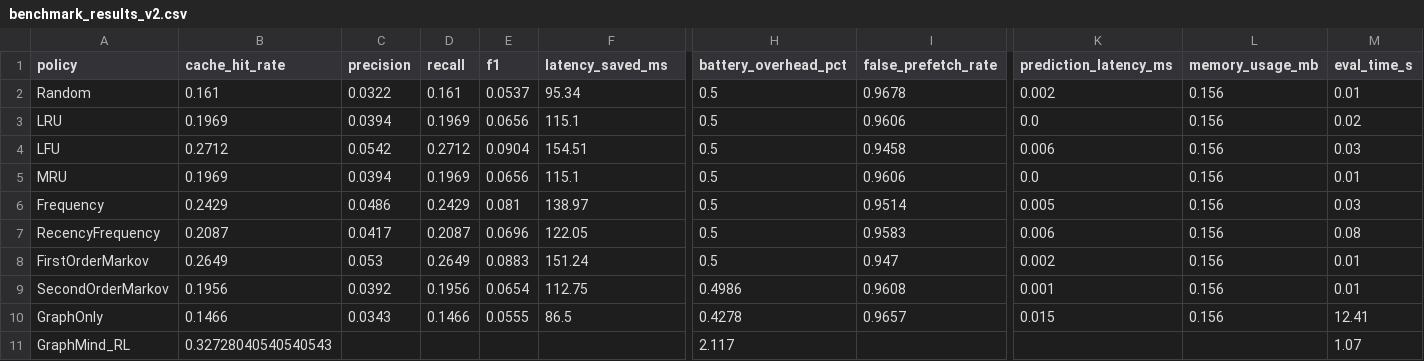
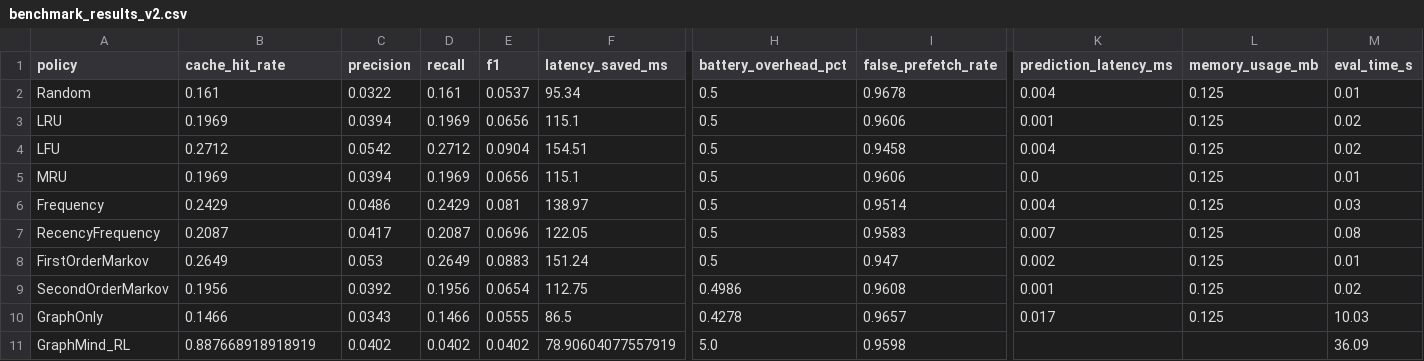
Before and after one commit to Jdepp007004/GraphMind, a CSV file: results/benchmark_results_v2.csv, drawn as a sheet; only a part is shown, gaps mark what is left out; the diff covers the shown part only; the diff names each change by its address in the sheet, - before the commit and + after, or states it on an @@ line.

Commit message:
chore: align repository state with final local updates including evaluation results, engine updates, and master documentation

```diff
--- a/results/benchmark_results_v2.csv
+++ b/results/benchmark_results_v2.csv
-K2 (prediction_latency_ms): 0.002
+K2 (prediction_latency_ms): 0.004
-L2:L10 (memory_usage_mb): 0.156
+L2:L10 (memory_usage_mb): 0.125
-K3 (prediction_latency_ms): 0.0
+K3 (prediction_latency_ms): 0.001
-K4 (prediction_latency_ms): 0.006
+K4 (prediction_latency_ms): 0.004
-M4 (eval_time_s): 0.03
+M4 (eval_time_s): 0.02
-K6 (prediction_latency_ms): 0.005
+K6 (prediction_latency_ms): 0.004
-K7 (prediction_latency_ms): 0.006
+K7 (prediction_latency_ms): 0.007
-M9 (eval_time_s): 0.01
+M9 (eval_time_s): 0.02
-K10 (prediction_latency_ms): 0.015
+K10 (prediction_latency_ms): 0.017
-M10 (eval_time_s): 12.41
+M10 (eval_time_s): 10.03
-B11 (cache_hit_rate): 0.32728040540540543
+B11 (cache_hit_rate): 0.887668918918919
-C11 (precision): (empty)
+C11 (precision): 0.0402
-D11 (recall): (empty)
+D11 (recall): 0.0402
-E11 (f1): (empty)
+E11 (f1): 0.0402
-F11 (latency_saved_ms): (empty)
+F11 (latency_saved_ms): 78.90604077557919
-H11 (battery_overhead_pct): 2.117
+H11 (battery_overhead_pct): 5.0
-I11 (false_prefetch_rate): (empty)
+I11 (false_prefetch_rate): 0.9598
-M11 (eval_time_s): 1.07
+M11 (eval_time_s): 36.09
```
Also changed, not shown: 1 edited cell elsewhere in this file, results/ablation_results_v2.csv, results/statistical_results_v2.csv, 7 other files.
